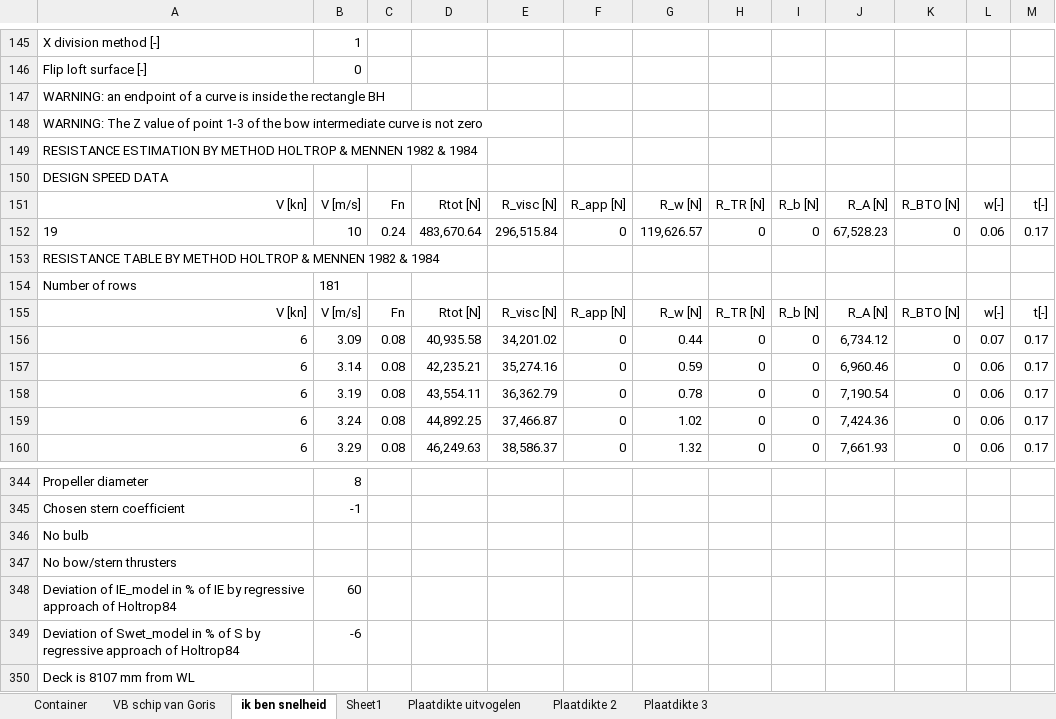
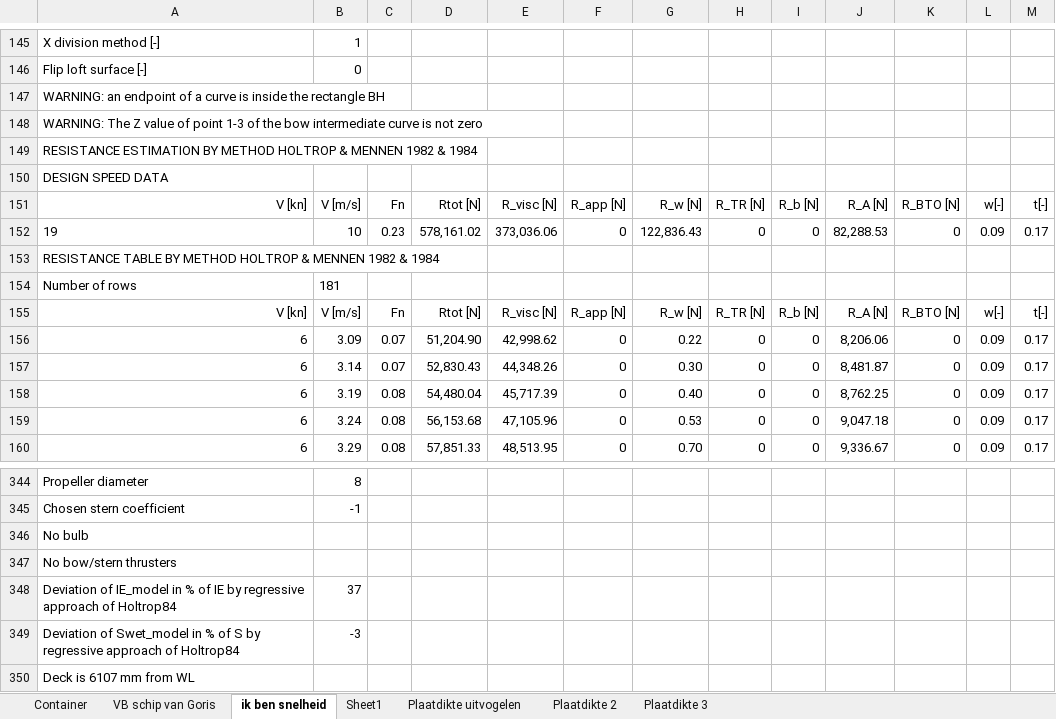
Before and after one commit to tomoldenbeuving/IP-26, an Excel workbook: IP.xlsx, sheet ik ben snelheid, drawn as a sheet; only a part is shown, gaps mark what is left out; values as stored, in another font and other column widths than the file's, no borders; the diff covers the shown part only; the diff names each change by its address in the sheet, - before the commit and + after, or states it on an @@ line.

Commit message:
sfdaskijfas

```diff
--- a/IP.xlsx (sheet ik ben snelheid)
+++ b/IP.xlsx (sheet ik ben snelheid)
-C152: 0.24
+C152: 0.23
-D152: 483,670.64
+D152: 578,161.02
-E152: 296,515.84
+E152: 373,036.06
-G152: 119,626.57
+G152: 122,836.43
-J152: 67,528.23
+J152: 82,288.53
-L152: 0.06
+L152: 0.09
-C156:C157: 0.08
+C156:C157: 0.07
-D156: 40,935.58
+D156: 51,204.90
-E156: 34,201.02
+E156: 42,998.62
-G156: 0.44
+G156: 0.22
-J156: 6,734.12
+J156: 8,206.06
-L156: 0.07
+L156: 0.09
-D157: 42,235.21
+D157: 52,830.43
-E157: 35,274.16
+E157: 44,348.26
-G157: 0.59
+G157: 0.30
-J157: 6,960.46
+J157: 8,481.87
-L157:L160: 0.06
+L157:L160: 0.09
-D158: 43,554.11
+D158: 54,480.04
-E158: 36,362.79
+E158: 45,717.39
-G158: 0.78
+G158: 0.40
-J158: 7,190.54
+J158: 8,762.25
-D159: 44,892.25
+D159: 56,153.68
-E159: 37,466.87
+E159: 47,105.96
-G159: 1.02
+G159: 0.53
-J159: 7,424.36
+J159: 9,047.18
-D160: 46,249.63
+D160: 57,851.33
-E160: 38,586.37
+E160: 48,513.95
-G160: 1.32
+G160: 0.70
-J160: 7,661.93
+J160: 9,336.67
-B348: 60
+B348: 37
-B349: -6
+B349: -3
-A350: Deck is 8107 mm from WL
+A350: Deck is 6107 mm from WL
```
Also changed, not shown: 23 added rows, 23 removed rows and 1020 edited cells elsewhere in this sheet.
